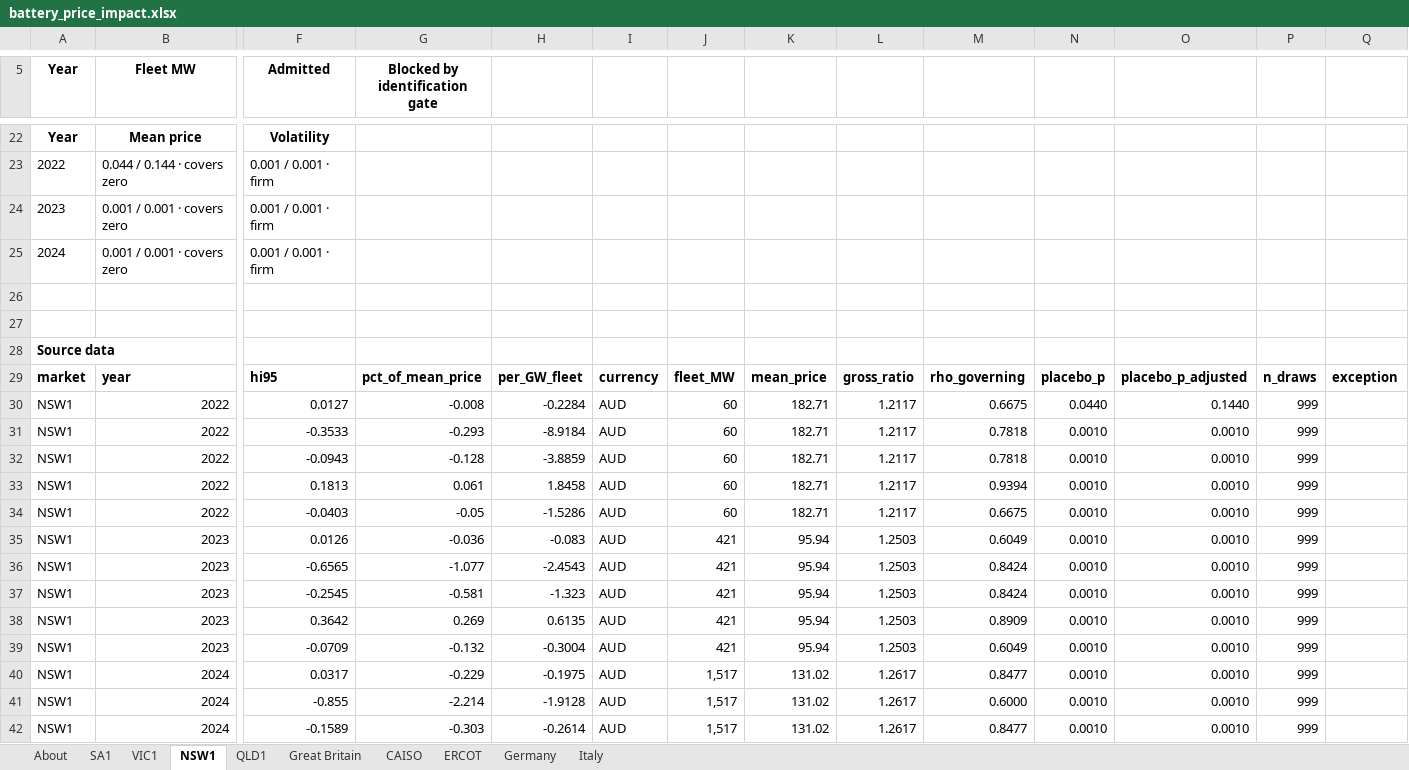
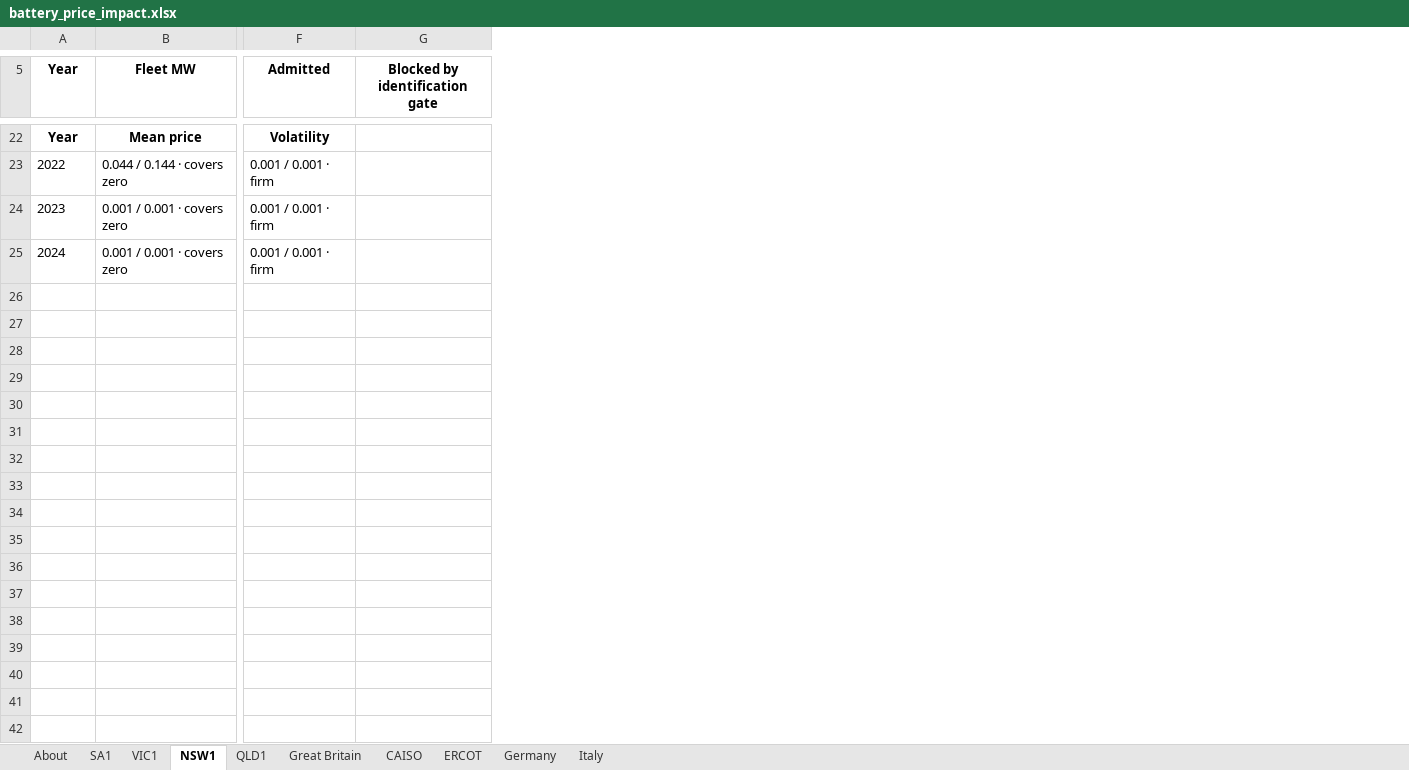
Before and after one commit to karthik25-Hub/github_export_price_analysis, an Excel workbook: battery_price_impact.xlsx, sheet NSW1, drawn as a sheet; only a part is shown, gaps mark what is left out; values as stored, in another font and other column widths than the file's, no borders; rows hold the shown columns only; the diff covers the shown part only; the diff names each change by its address in the sheet, - before the commit and + after, or states it on an @@ line.

```diff
--- a/battery_price_impact.xlsx (sheet NSW1)
+++ b/battery_price_impact.xlsx (sheet NSW1)
-column H, empty
-column I, empty
-column J, empty
-column K, empty
-column L, empty
-column M, empty
-column N, empty
-column O, empty
-column P, empty
-column Q, empty
-row 26: (empty)
-row 27: (empty)
-row 28: Source data
-row 29: market | year | hi95 | pct_of_mean_price | per_GW_fleet | currency | fleet_MW | mean_price | gross_ratio | rho_governing | placebo_p | placebo_p_adjusted | n_draws | exception
-row 30: NSW1 | 2022 | 0.0127 | -0.008 | -0.2284 | AUD | 60 | 182.71 | 1.2117 | 0.6675 | 0.0440 | 0.1440 | 999
-row 31: NSW1 | 2022 | -0.3533 | -0.293 | -8.9184 | AUD | 60 | 182.71 | 1.2117 | 0.7818 | 0.0010 | 0.0010 | 999
-row 32: NSW1 | 2022 | -0.0943 | -0.128 | -3.8859 | AUD | 60 | 182.71 | 1.2117 | 0.7818 | 0.0010 | 0.0010 | 999
-row 33: NSW1 | 2022 | 0.1813 | 0.061 | 1.8458 | AUD | 60 | 182.71 | 1.2117 | 0.9394 | 0.0010 | 0.0010 | 999
-row 34: NSW1 | 2022 | -0.0403 | -0.05 | -1.5286 | AUD | 60 | 182.71 | 1.2117 | 0.6675 | 0.0010 | 0.0010 | 999
-row 35: NSW1 | 2023 | 0.0126 | -0.036 | -0.083 | AUD | 421 | 95.94 | 1.2503 | 0.6049 | 0.0010 | 0.0010 | 999
-row 36: NSW1 | 2023 | -0.6565 | -1.077 | -2.4543 | AUD | 421 | 95.94 | 1.2503 | 0.8424 | 0.0010 | 0.0010 | 999
-row 37: NSW1 | 2023 | -0.2545 | -0.581 | -1.323 | AUD | 421 | 95.94 | 1.2503 | 0.8424 | 0.0010 | 0.0010 | 999
-row 38: NSW1 | 2023 | 0.3642 | 0.269 | 0.6135 | AUD | 421 | 95.94 | 1.2503 | 0.8909 | 0.0010 | 0.0010 | 999
-row 39: NSW1 | 2023 | -0.0709 | -0.132 | -0.3004 | AUD | 421 | 95.94 | 1.2503 | 0.6049 | 0.0010 | 0.0010 | 999
-row 40: NSW1 | 2024 | 0.0317 | -0.229 | -0.1975 | AUD | 1,517 | 131.02 | 1.2617 | 0.8477 | 0.0010 | 0.0010 | 999
-row 41: NSW1 | 2024 | -0.855 | -2.214 | -1.9128 | AUD | 1,517 | 131.02 | 1.2617 | 0.6000 | 0.0010 | 0.0010 | 999
-row 42: NSW1 | 2024 | -0.1589 | -0.303 | -0.2614 | AUD | 1,517 | 131.02 | 1.2617 | 0.8477 | 0.0010 | 0.0010 | 999
```
Also changed, not shown: 1 edited cell elsewhere in this sheet, sheet SA1, sheet Great Britain, sheet VIC1, sheet ERCOT, sheet CAISO, sheet QLD1, 2 more sheets, 4 other files.
